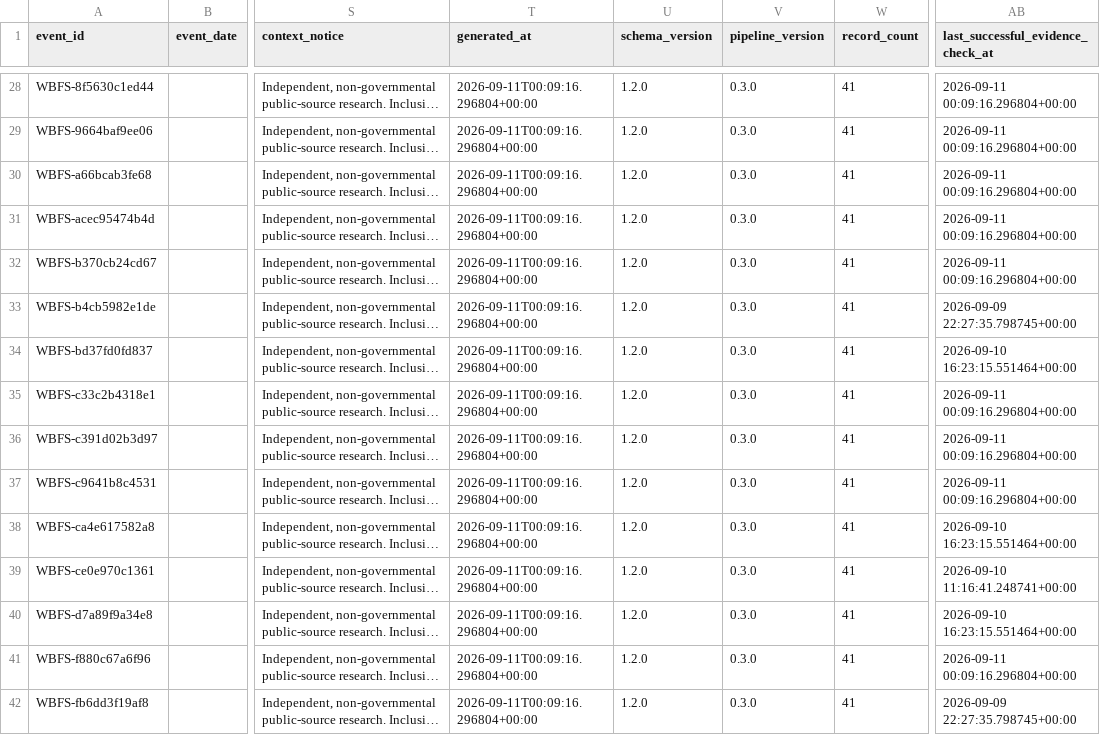
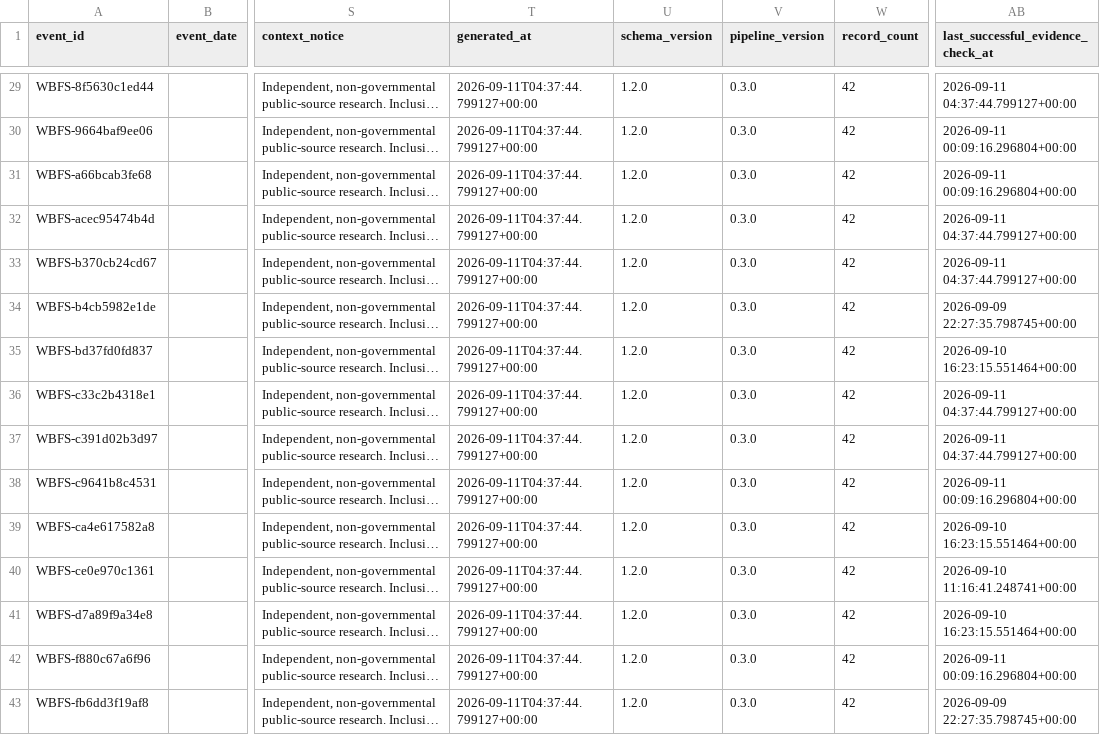
Before and after one commit to shubha07m/food_safety, a CSV file: data/events.csv, drawn as a sheet; only a part is shown, gaps mark what is left out; long unchanged cells end in …; addresses are those after the commit; the diff covers the shown part only; the diff names each change by its address in the sheet, - before the commit and + after, or states it on an @@ line.

```diff
--- a/data/events.csv
+++ b/data/events.csv
-T29:T43 (generated_at): 2026-09-11T00:09:16.296804+00:00
+T29:T43 (generated_at): 2026-09-11T04:37:44.799127+00:00
-W29:W43 (record_count): 41
+W29:W43 (record_count): 42
-AB29: 2026-09-11 00:09:16.296804+00:00
+AB29: 2026-09-11 04:37:44.799127+00:00
-AB32:AB33: 2026-09-11 00:09:16.296804+00:00
+AB32:AB33: 2026-09-11 04:37:44.799127+00:00
-AB36:AB37: 2026-09-11 00:09:16.296804+00:00
+AB36:AB37: 2026-09-11 04:37:44.799127+00:00
```
Also changed, not shown: 1 added row and 59 edited cells elsewhere in this file, site/data/events.csv, 11 other files.
